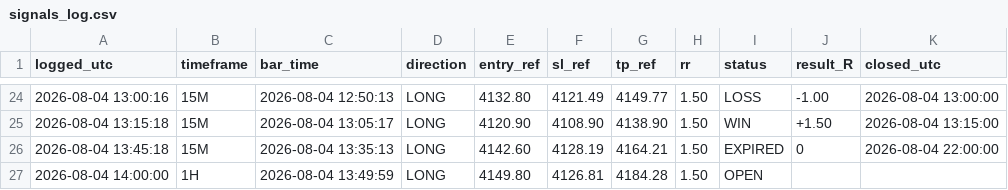
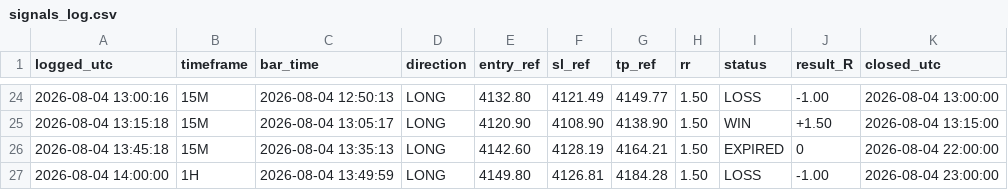
Before and after one commit to Edoardotrade/-xauusd-signal-bot, a CSV file: signals_log.csv, drawn as a sheet; only a part is shown, gaps mark what is left out.

Commit message:
log/stato: aggiornamento (engine)

```diff
--- a/signals_log.csv
+++ b/signals_log.csv
@@ -26,2 +26,2 @@ logged_utc,timeframe,bar_time,direction,entry_ref,sl_ref,tp_ref,rr,status,result
 2026-08-04 13:45:18,15M,2026-08-04 13:35:13,LONG,4142.60,4128.19,4164.21,1.50,EXPIRED,0,2026-08-04 22:00:00
-2026-08-04 14:00:00,1H,2026-08-04 13:49:59,LONG,4149.80,4126.81,4184.28,1.50,OPEN,,
+2026-08-04 14:00:00,1H,2026-08-04 13:49:59,LONG,4149.80,4126.81,4184.28,1.50,LOSS,-1.00,2026-08-04 23:00:00
```
